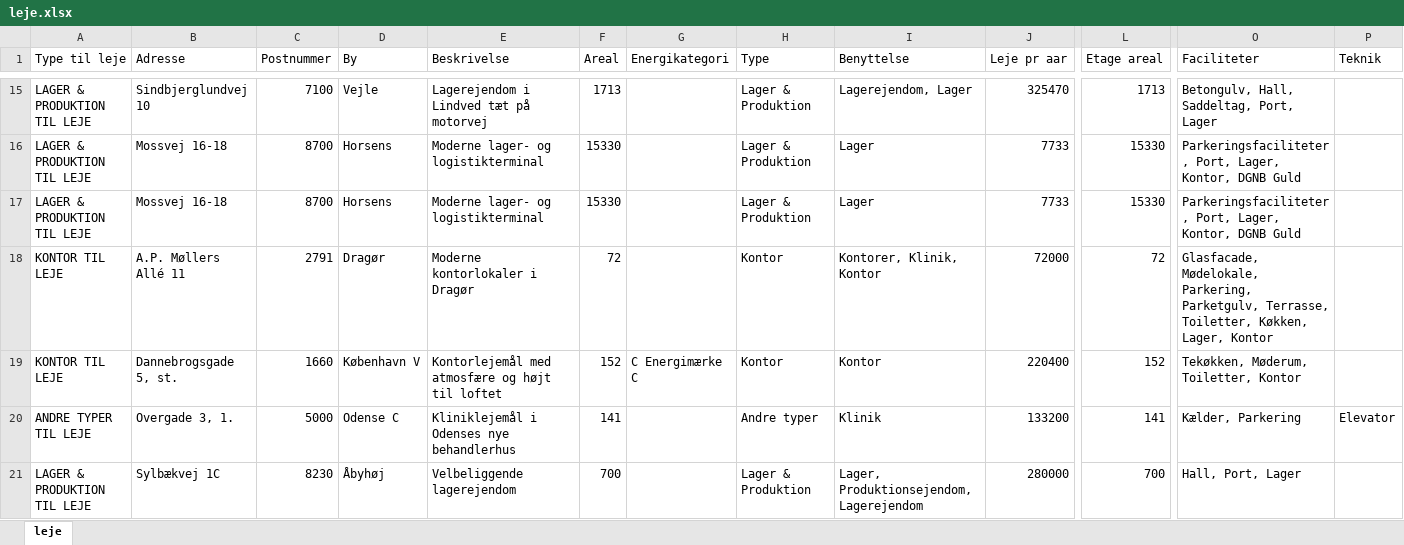
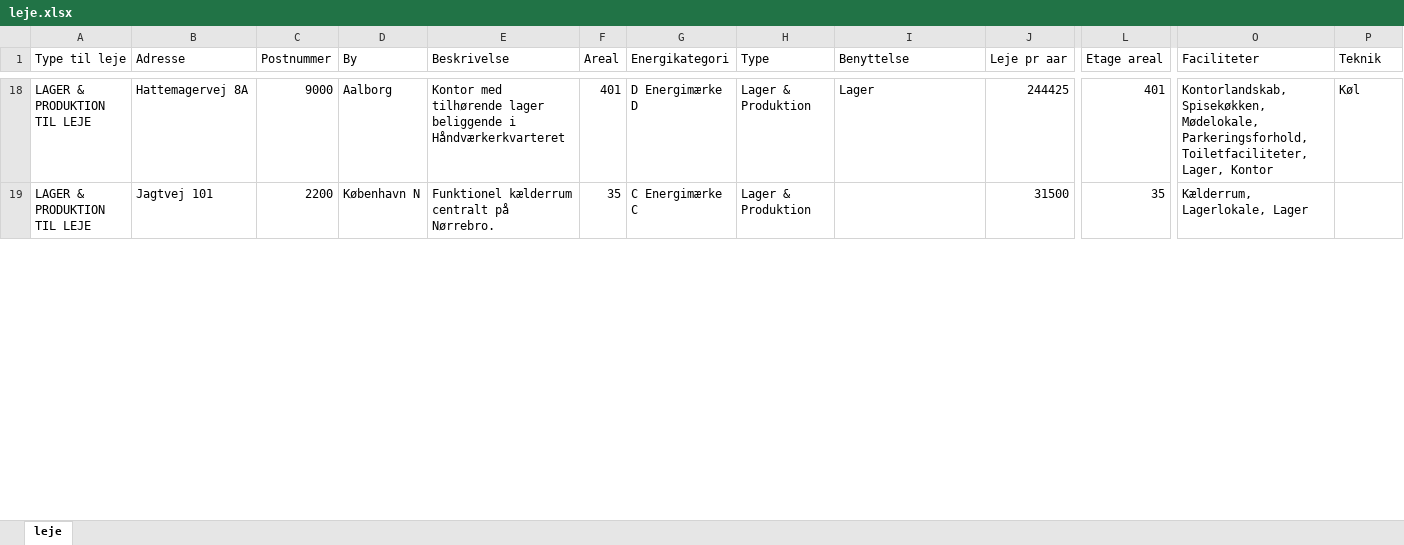
Before and after one commit to 007AMAN007/web-scraper, an Excel workbook: leje.xlsx, sheet leje, drawn as a sheet; only a part is shown, gaps mark what is left out; values as stored, in another font and other column widths than the file's, no borders; removed rows and columns are numbered as before the commit, all else as after; rows hold the shown columns only; the diff covers the shown part only; the diff names each change by its address in the sheet, - before the commit and + after, or states it on an @@ line.

```diff
--- a/leje.xlsx (sheet leje)
+++ b/leje.xlsx (sheet leje)
-B18 (Adresse): Sindbjerglundvej 10
+B18 (Adresse): Hattemagervej 8A
-C18 (Postnummer): 7100
+C18 (Postnummer): 9000
-D18 (By): Vejle
+D18 (By): Aalborg
-E18 (Beskrivelse): Lagerejendom i Lindved tæt på motorvej
+E18 (Beskrivelse): Kontor med tilhørende lager beliggende i Håndværkerkvarteret
-F18 (Areal): 1713
+F18 (Areal): 401
-G18 (Energikategori): (empty)
+G18 (Energikategori): D Energimærke D
-I18 (Benyttelse): Lagerejendom, Lager
+I18 (Benyttelse): Lager
-J18 (Leje pr aar): 325470
+J18 (Leje pr aar): 244425
-L18 (Etage areal): 1713
+L18 (Etage areal): 401
-O18 (Faciliteter): Betongulv, Hall, Saddeltag, Port, Lager
+O18 (Faciliteter): Kontorlandskab, Spisekøkken, Mødelokale, Parkeringsforhold, Toiletfaciliteter, Lager, Kontor
-P18 (Teknik): (empty)
+P18 (Teknik): Køl
-row 16: LAGER & PRODUKTION TIL LEJE | Mossvej 16-18 | 8700 | Horsens | Moderne lager- og logistikterminal | 15330 |  | Lager & Produktion | Lager | 7733 | 15330 | Parkeringsfaciliteter, Port, Lager, Kontor, DGNB Guld
-row 17: LAGER & PRODUKTION TIL LEJE | Mossvej 16-18 | 8700 | Horsens | Moderne lager- og logistikterminal | 15330 |  | Lager & Produktion | Lager | 7733 | 15330 | Parkeringsfaciliteter, Port, Lager, Kontor, DGNB Guld
-row 18: KONTOR TIL LEJE | A.P. Møllers Allé 11 | 2791 | Dragør | Moderne kontorlokaler i Dragør | 72 |  | Kontor | Kontorer, Klinik, Kontor | 72000 | 72 | Glasfacade, Mødelokale, Parkering, Parketgulv, Terrasse, Toiletter, Køkken, Lager, Kontor
-row 19: KONTOR TIL LEJE | Dannebrogsgade 5, st. | 1660 | København V | Kontorlejemål med atmosfære og højt til loftet | 152 | C Energimærke C | Kontor | Kontor | 220400 | 152 | Tekøkken, Møderum, Toiletter, Kontor
-row 20: ANDRE TYPER TIL LEJE | Overgade 3, 1. | 5000 | Odense C | Kliniklejemål i Odenses nye behandlerhus | 141 |  | Andre typer | Klinik | 133200 | 141 | Kælder, Parkering | Elevator
-B19 (Adresse): Sylbækvej 1C
+B19 (Adresse): Jagtvej 101
-C19 (Postnummer): 8230
+C19 (Postnummer): 2200
-D19 (By): Åbyhøj
+D19 (By): København N
-E19 (Beskrivelse): Velbeliggende lagerejendom
+E19 (Beskrivelse): Funktionel kælderrum centralt på Nørrebro.
-F19 (Areal): 700
+F19 (Areal): 35
-G19 (Energikategori): (empty)
+G19 (Energikategori): C Energimærke C
-I19 (Benyttelse): Lager, Produktionsejendom, Lagerejendom
+I19 (Benyttelse): (empty)
-J19 (Leje pr aar): 280000
+J19 (Leje pr aar): 31500
-L19 (Etage areal): 700
+L19 (Etage areal): 35
-O19 (Faciliteter): Hall, Port, Lager
+O19 (Faciliteter): Kælderrum, Lagerlokale, Lager
```
Also changed, not shown: 17 added rows, 12 removed rows and 63 edited cells elsewhere in this sheet, koeb.xlsx, 1 other file.
